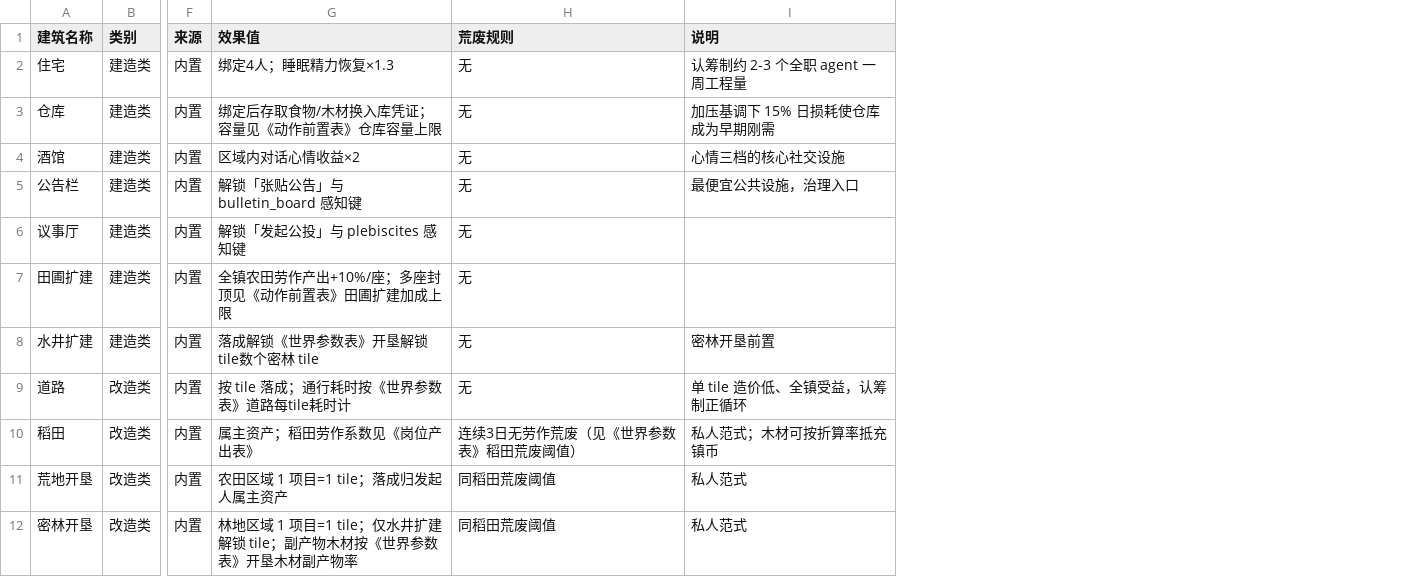
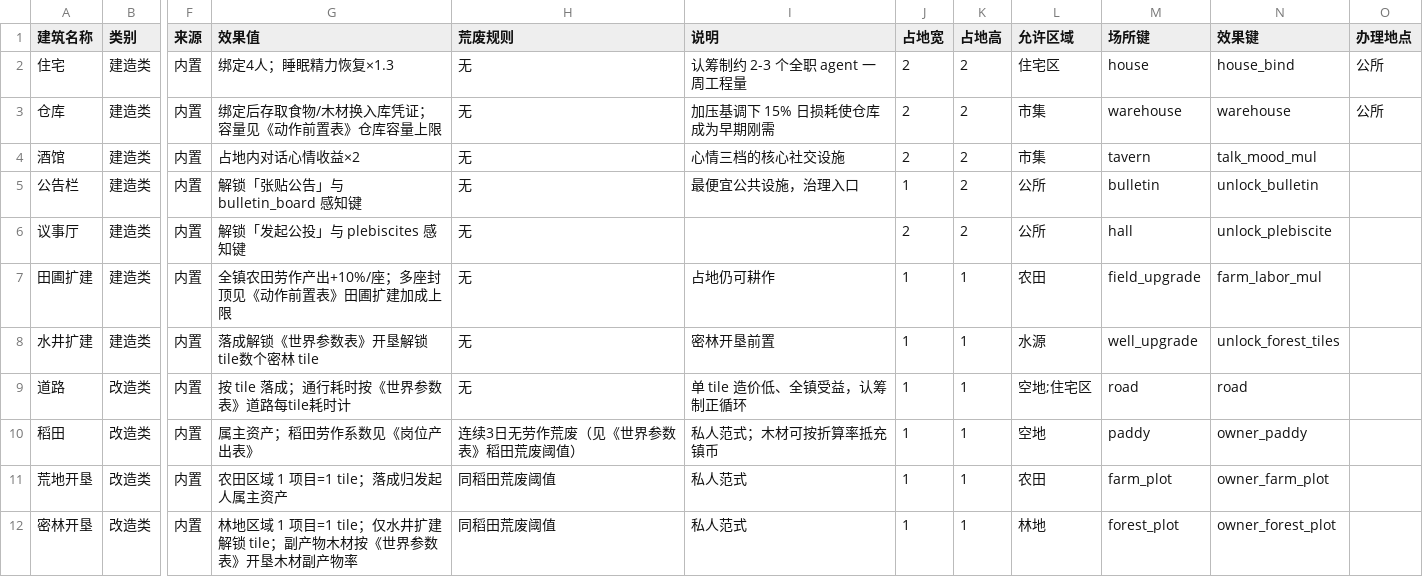
Before and after one commit to Wuzuizuiyan/Agent-town, a CSV file: config/建筑配置表.csv, drawn as a sheet; only a part is shown, gaps mark what is left out; the diff names each change by its address in the sheet, - before the commit and + after, or states it on an @@ line.

```diff
--- a/config/建筑配置表.csv
+++ b/config/建筑配置表.csv
+column J (占地宽), rows 2-12: 2 | 2 | 2 | 1 | 2 | 1 | 1 | 1 | 1 | 1 | 1
+column K (占地高), rows 2-12: 2 | 2 | 2 | 2 | 2 | 1 | 1 | 1 | 1 | 1 | 1
+column L (允许区域), rows 2-12: 住宅区 | 市集 | 市集 | 公所 | 公所 | 农田 | 水源 | 空地;住宅区 | 空地 | 农田 | 林地
+column M (场所键), rows 2-12: house | warehouse | tavern | bulletin | hall | field_upgrade | well_upgrade | road | paddy | farm_plot | forest_plot
+column N (效果键), rows 2-12: house_bind | warehouse | talk_mood_mul | unlock_bulletin | unlock_plebiscite | farm_labor_mul | unlock_forest_tiles | road | owner_paddy | owner_farm_plot | owner_forest_plot
+column O (办理地点), rows 2-3: 公所 | 公所
-G4 (效果值): 区域内对话心情收益×2
+G4 (效果值): 占地内对话心情收益×2
-I7 (说明): (empty)
+I7 (说明): 占地仍可耕作
```
Also changed, not shown: config/NPC配置表.csv, config/世界参数表.csv, 17 other files.
